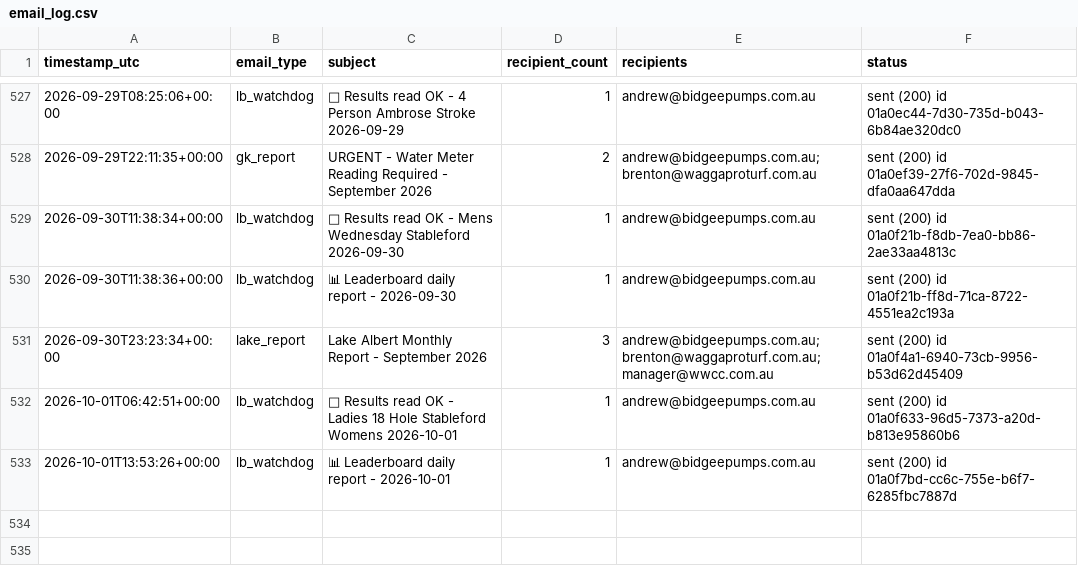
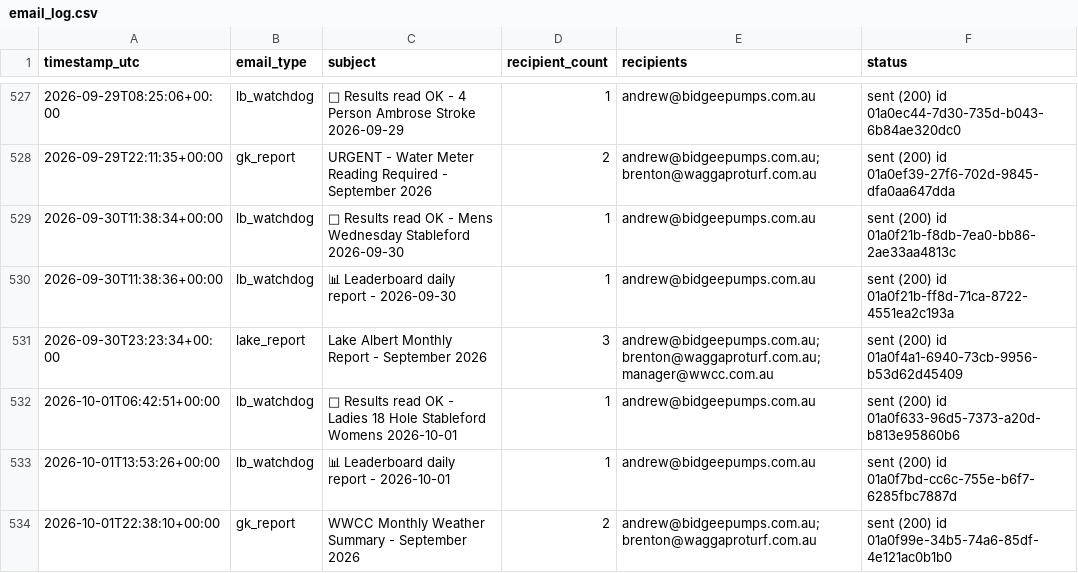
Before and after one commit to Bidgee182/wwcc-weather-page, a CSV file: data/email_log.csv, drawn as a sheet; only a part is shown, gaps mark what is left out.

```diff
--- a/data/email_log.csv
+++ b/data/email_log.csv
@@ -535 +535,2 @@ timestamp_utc,email_type,subject,recipient_count,recipients,status
 2026-10-01T13:53:26+00:00,lb_watchdog,📊 Leaderboard daily report - 2026-10-01,1,andrew@bidgeepumps.com.au,sent (200) id 01a0f7bd-cc6c-755e-b6f7-6285fbc7887d
+2026-10-01T22:38:10+00:00,gk_report,WWCC Monthly Weather Summary - September 2026,2,andrew@bidgeepumps.com.au; brenton@waggaproturf.com.au,sent (200) id 01a0f99e-34b5-74a6-85df-4e121ac0b1b0
```
Also changed, not shown: data/daily_log.csv, 2 other files.
